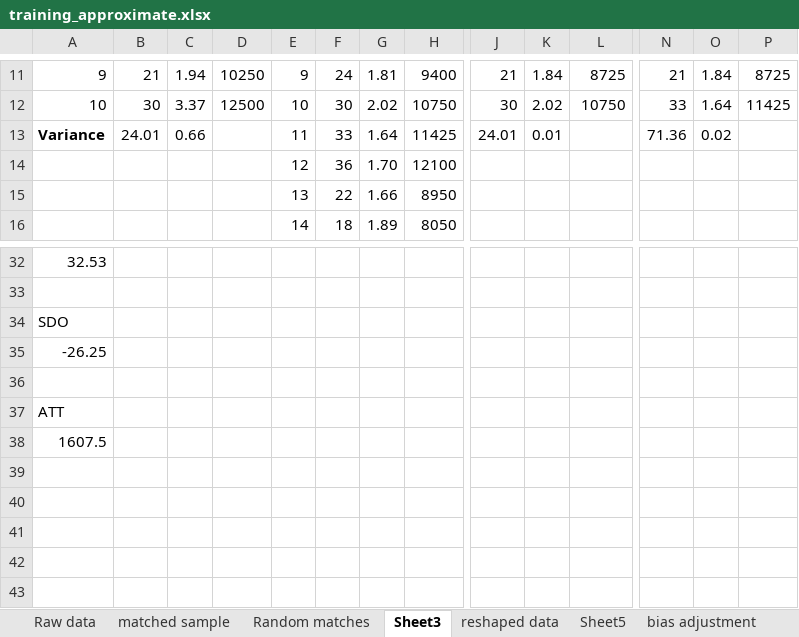
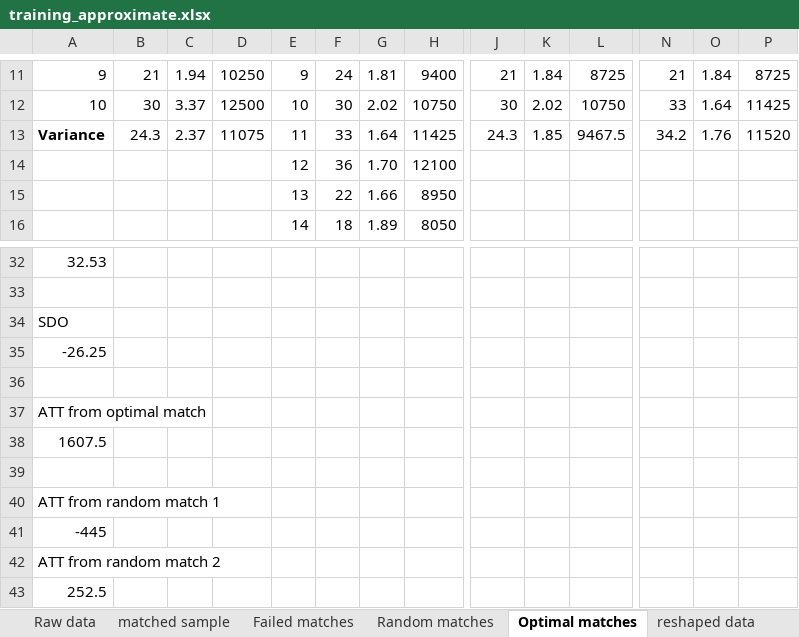
Before and after one commit to scunning1975/mixtape, an Excel workbook: training_approximate.xlsx, sheet Optimal matches, drawn as a sheet; only a part is shown, gaps mark what is left out; values as stored, in another font and other column widths than the file's, no borders; removed rows and columns are numbered as before the commit, all else as after; rows hold the shown columns only; the diff names each change by its address in the sheet, - before the commit and + after, or states it on an @@ line.

```diff
--- a/training_approximate.xlsx (sheet Optimal matches)
+++ b/training_approximate.xlsx (sheet Optimal matches)
-sheet tab: Sheet3
+sheet tab: Optimal matches
+sheet tab: Failed matches
-row 13: Variance | 24.01 | 0.66 |  | 11 | 33 | 1.64 | 11425 | 24.01 | 0.01 |  | 71.36 | 0.02
+row 13: Variance | 24.3 | 2.37 | 11075 | 11 | 33 | 1.64 | 11425 | 24.3 | 1.85 | 9467.5 | 34.2 | 1.76 | 11520
@@ column A renumbered in row 37 @@
+row 39: (empty)
+row 40: ATT from random match 1
+row 41: -445
+row 42: ATT from random match 2
+row 43: 252.5
```
Also changed, not shown: sheet Random matches, 1 other file.
